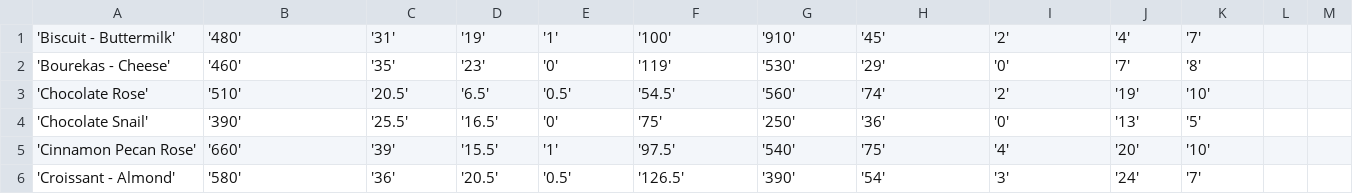
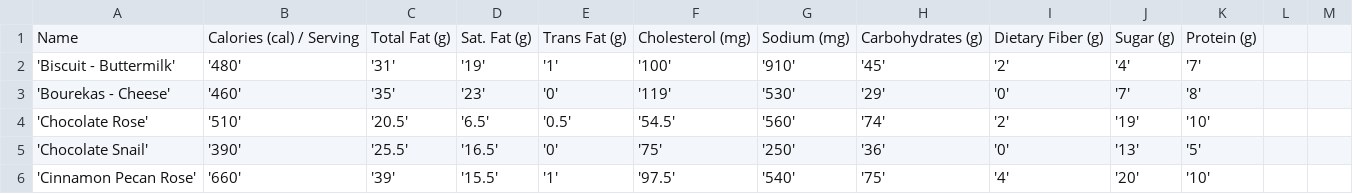
Before and after one commit to nxdavar/hit-your-macros-be, a CSV file: data/cleaned_textract_res_csvs/tatte.csv, drawn as a sheet; only a part is shown; the shorter side is filled out with more unchanged rows.

```diff
--- a/data/cleaned_textract_res_csvs/tatte.csv
+++ b/data/cleaned_textract_res_csvs/tatte.csv
@@ -1 +1,2 @@
+Name, Calories (cal) / Serving, Total Fat (g), Sat. Fat (g), Trans Fat (g), Cholesterol (mg), Sodium (mg), Carbohydrates (g), Dietary Fiber (g), Sugar (g), Protein (g)
 'Biscuit - Buttermilk', '480', '31', '19', '1', '100', '910', '45', '2', '4', '7'
```
Also changed, not shown: data/cleaned_textract_res_csvs/canes.csv, data/cleaned_textract_res_csvs/panda_express.csv, 4 other files.
